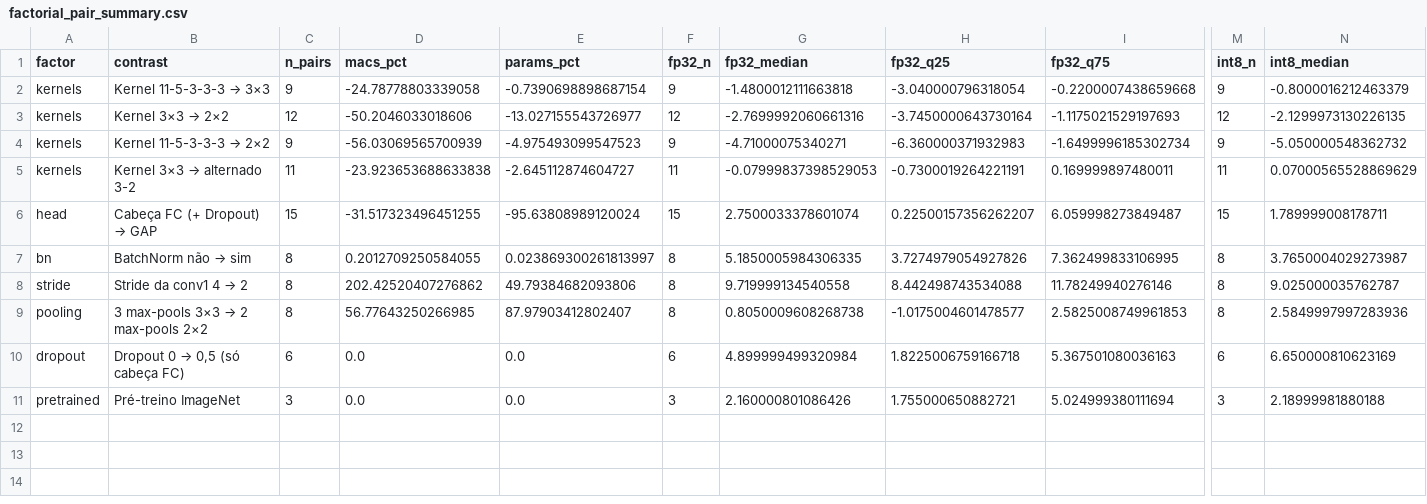
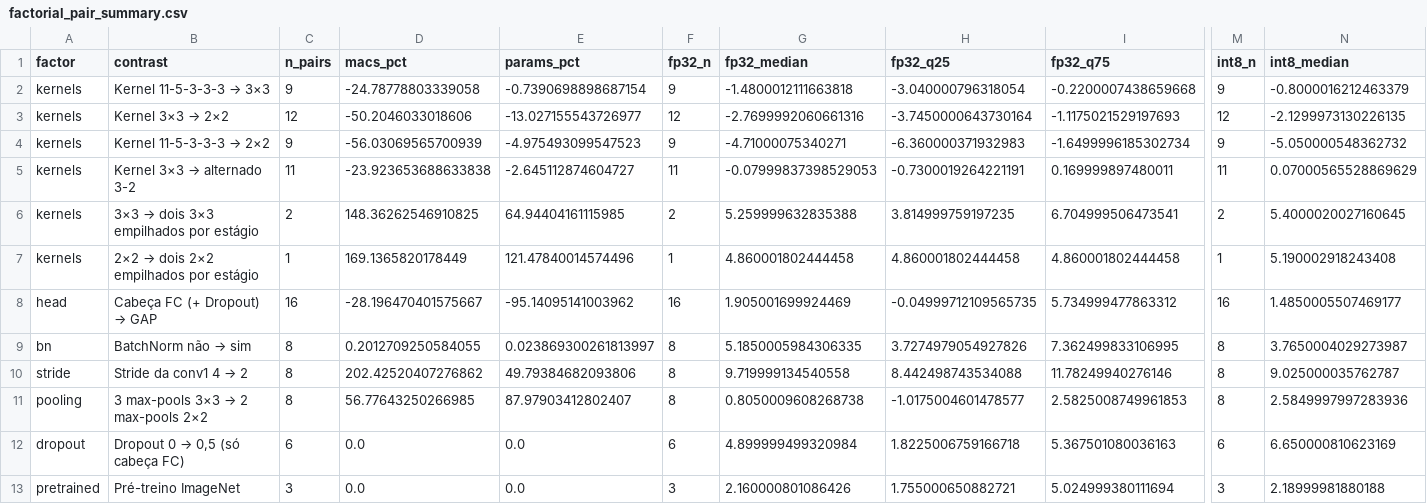
Before and after one commit to RafaelSdeS/dnn_study, a CSV file: results/phase_11_geometry_analysis/factorial_pair_summary.csv, drawn as a sheet; only a part is shown, gaps mark what is left out; addresses are those after the commit; rows hold the shown columns only; the diff covers the shown part only; the diff names each change by its address in the sheet, - before the commit and + after, or states it on an @@ line.

```diff
--- a/results/phase_11_geometry_analysis/factorial_pair_summary.csv
+++ b/results/phase_11_geometry_analysis/factorial_pair_summary.csv
+row 6: kernels | 3×3 → dois 3×3 empilhados por estágio | 2 | 148.36262546910825 | 64.94404161115985 | 2 | 5.259999632835388 | 3.814999759197235 | 6.704999506473541 | 2 | 5.4000020027160645
+row 7: kernels | 2×2 → dois 2×2 empilhados por estágio | 1 | 169.1365820178449 | 121.47840014574496 | 1 | 4.860001802444458 | 4.860001802444458 | 4.860001802444458 | 1 | 5.190002918243408
-C8 (n_pairs): 15
+C8 (n_pairs): 16
-D8 (macs_pct): -31.517323496451255
+D8 (macs_pct): -28.196470401575667
-E8 (params_pct): -95.63808989120024
+E8 (params_pct): -95.14095141003962
-F8 (fp32_n): 15
+F8 (fp32_n): 16
-G8 (fp32_median): 2.7500033378601074
+G8 (fp32_median): 1.905001699924469
-H8 (fp32_q25): 0.22500157356262207
+H8 (fp32_q25): -0.04999712109565735
-I8 (fp32_q75): 6.059998273849487
+I8 (fp32_q75): 5.734999477863312
-M8 (int8_n): 15
+M8 (int8_n): 16
-N8 (int8_median): 1.789999008178711
+N8 (int8_median): 1.4850005507469177
```
Also changed, not shown: 11 edited cells elsewhere in this file, results/phase_11_geometry_analysis/convergence.csv, results/phase_11_geometry_analysis/factor_effects.csv, 15 other files.
